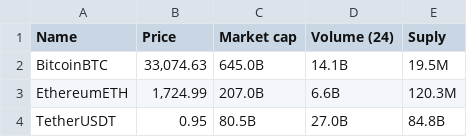
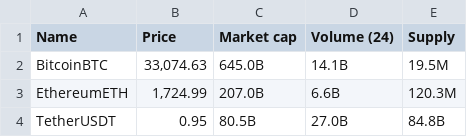
Before and after one commit to PaulDavis04/python_lessons, a CSV file: ok-COINBASE231101.csv, drawn as a sheet; only a part is shown.

```diff
--- a/ok-COINBASE231101.csv
+++ b/ok-COINBASE231101.csv
@@ -1,2 +1,2 @@
-Name,Price,Market cap,Volume (24),Suply
+Name,Price,Market cap,Volume (24),Supply
 BitcoinBTC,"33,074.63",645.0B,14.1B,19.5M
```
Also changed, not shown: ok-COINBASE231102.csv, 2 other files.
